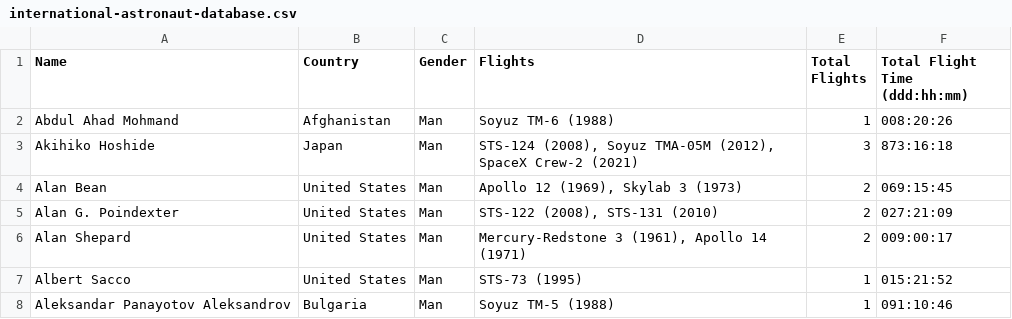
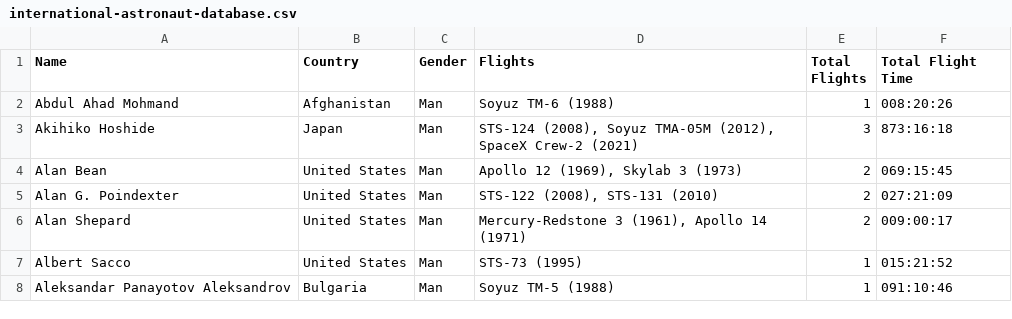
Before and after one commit to justcivah/visualizzazione-scientifica, a CSV file: data/international-astronaut-database.csv, drawn as a sheet; only a part is shown.

```diff
--- a/data/international-astronaut-database.csv
+++ b/data/international-astronaut-database.csv
@@ -1,2 +1,2 @@
-"Name","Country","Gender","Flights","Total Flights","Total Flight Time (ddd:hh:mm)"
+"Name","Country","Gender","Flights","Total Flights","Total Flight Time"
 "Abdul Ahad Mohmand","Afghanistan","Man","Soyuz TM-6 (1988)","1","008:20:26"
```
Also changed, not shown: data/cumulative-number-of-objects-launched-into-outer-space.csv, data/cumulative-space-visits.csv, 2 other files.
